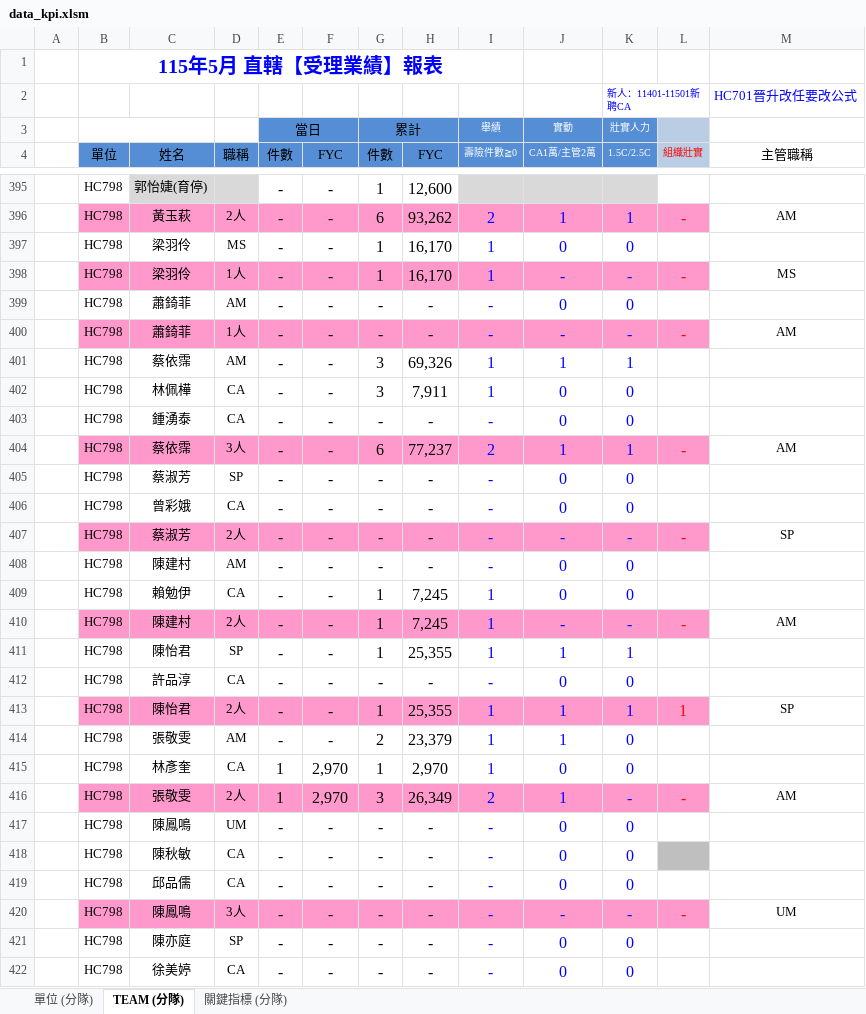
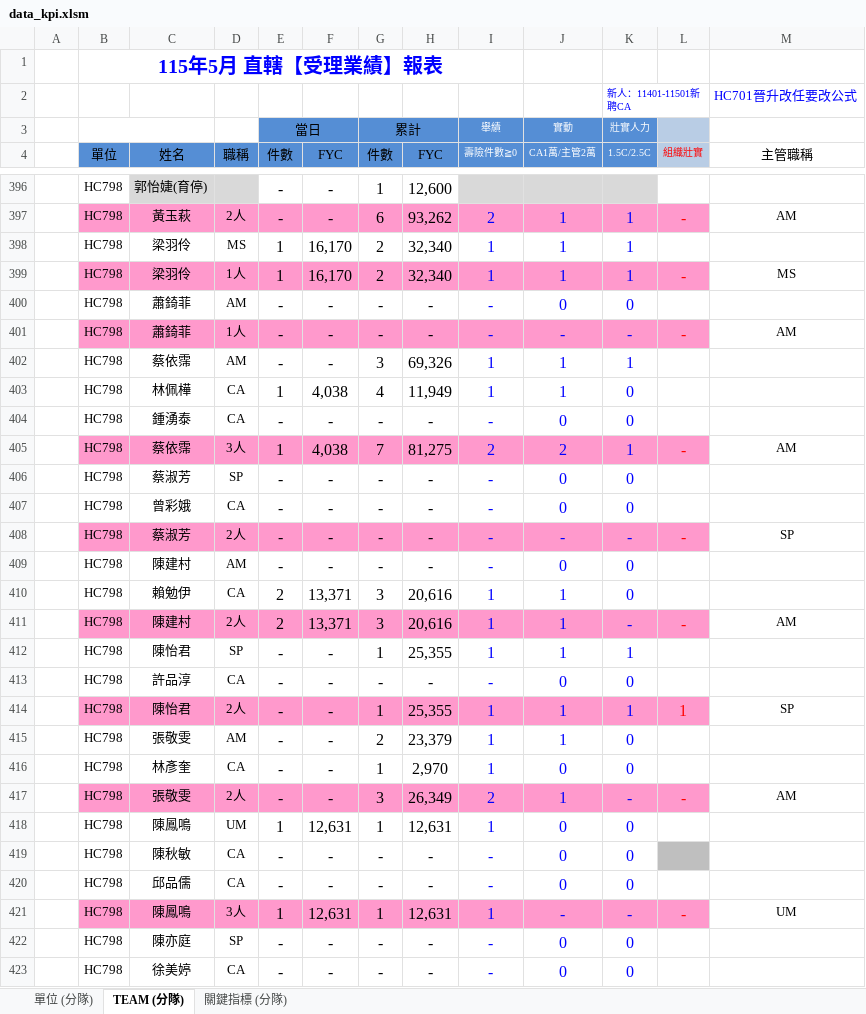
Before and after one commit to nehemiah1205/fubon-dashboard, an Excel workbook: data_kpi.xlsm, sheet TEAM (分隊), drawn as a sheet; only a part is shown, gaps mark what is left out; values as stored, in another font and other column widths than the file's, no borders; charts and pictures and conditional formats not drawn; removed rows and columns are numbered as before the commit, all else as after; the diff covers the shown part only; the diff names each change by its address in the sheet, - before the commit and + after, or states it on an @@ line.

```diff
--- a/data_kpi.xlsm (sheet TEAM (分隊))
+++ b/data_kpi.xlsm (sheet TEAM (分隊))
-row 397:  | HC798 | 梁羽伶 | MS | - | - | 1 | 16,170 | 1 | 0 | 0
-row 398:  | HC798 | 梁羽伶 | 1人 | - | - | 1 | 16,170 | 1 | - | - | - | MS
+row 398:  | HC798 | 梁羽伶 | MS | 1 | 16,170 | 2 | 32,340 | 1 | 1 | 1
+row 399:  | HC798 | 梁羽伶 | 1人 | 1 | 16,170 | 2 | 32,340 | 1 | 1 | 1 | - | MS
-E403 (件數): -
+E403 (件數): 1
-F403 (FYC): -
+F403 (FYC): 4,038
-G403 (件數): 3
+G403 (件數): 4
-H403 (FYC): 7,911
+H403 (FYC): 11,949
-J403 (CA1萬/主管2萬): 0
+J403 (CA1萬/主管2萬): 1
-E405 (件數): -
+E405 (件數): 1
-F405 (FYC): -
+F405 (FYC): 4,038
-G405 (件數): 6
+G405 (件數): 7
-H405 (FYC): 77,237
+H405 (FYC): 81,275
-J405 (CA1萬/主管2萬): 1
+J405 (CA1萬/主管2萬): 2
-E410:E411 (件數): -
+E410:E411 (件數): 2
-F410:F411 (FYC): -
+F410:F411 (FYC): 13,371
-G410:G411 (件數): 1
+G410:G411 (件數): 3
-H410:H411 (FYC): 7,245
+H410:H411 (FYC): 20,616
-J410 (CA1萬/主管2萬): 0
+J410 (CA1萬/主管2萬): 1
-J411 (CA1萬/主管2萬): -
+J411 (CA1萬/主管2萬): 1
-E416:E417 (件數): 1
+E416:E417 (件數): -
-F416:F417 (FYC): 2,970
+F416:F417 (FYC): -
-E418 (件數): -
+E418 (件數): 1
-F418 (FYC): -
+F418 (FYC): 12,631
-G418 (件數): -
+G418 (件數): 1
-H418 (FYC): -
+H418 (FYC): 12,631
-I418 (壽險件數≧0): -
+I418 (壽險件數≧0): 1
-E421 (件數): -
+E421 (件數): 1
-F421 (FYC): -
+F421 (FYC): 12,631
-G421 (件數): -
+G421 (件數): 1
-H421 (FYC): -
+H421 (FYC): 12,631
-I421 (壽險件數≧0): -
+I421 (壽險件數≧0): 1
```
Also changed, not shown: 17 added rows, 17 removed rows and 423 edited cells elsewhere in this sheet, sheet 關鍵指標 (分隊), sheet 單位 (分隊), hidden cells.
